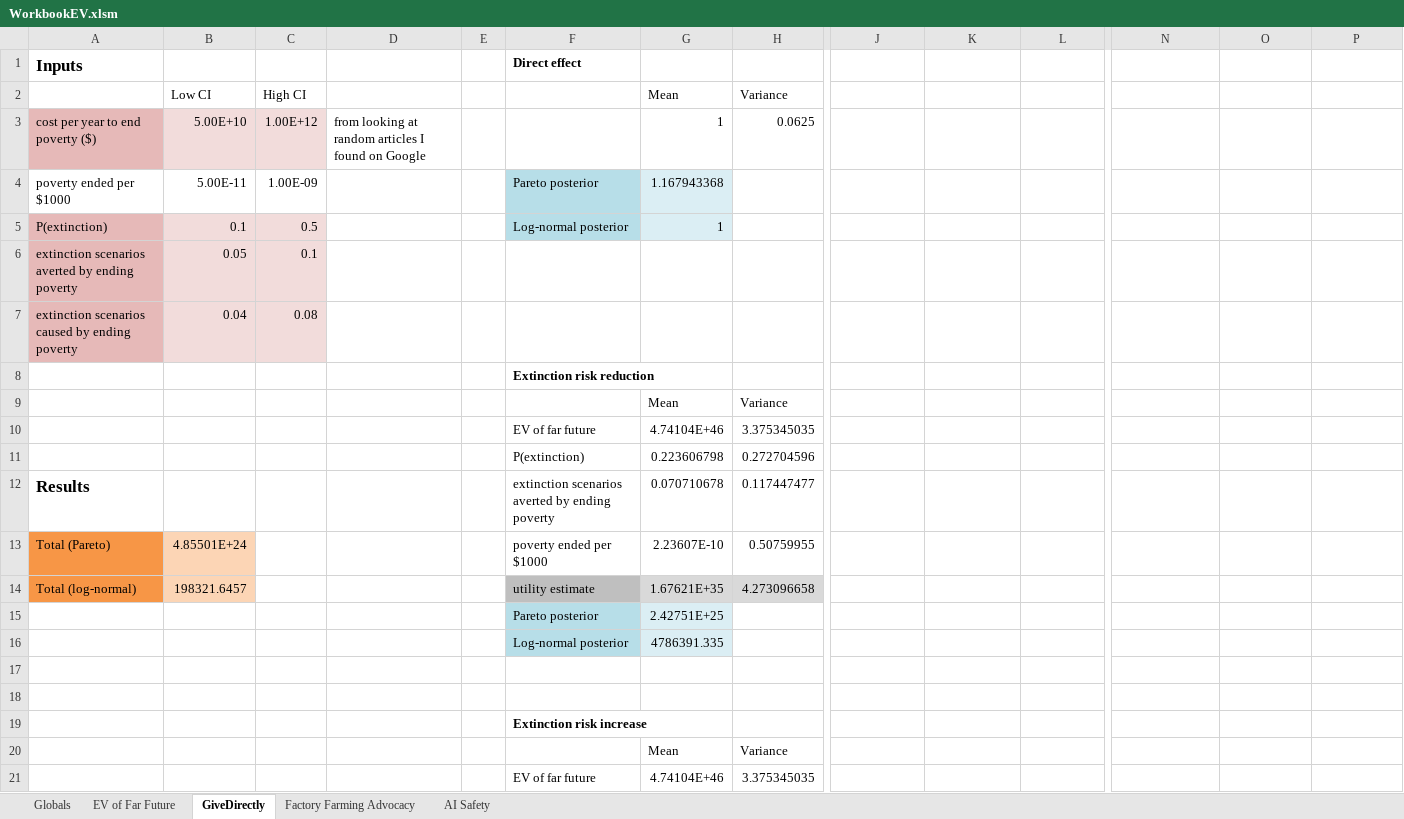
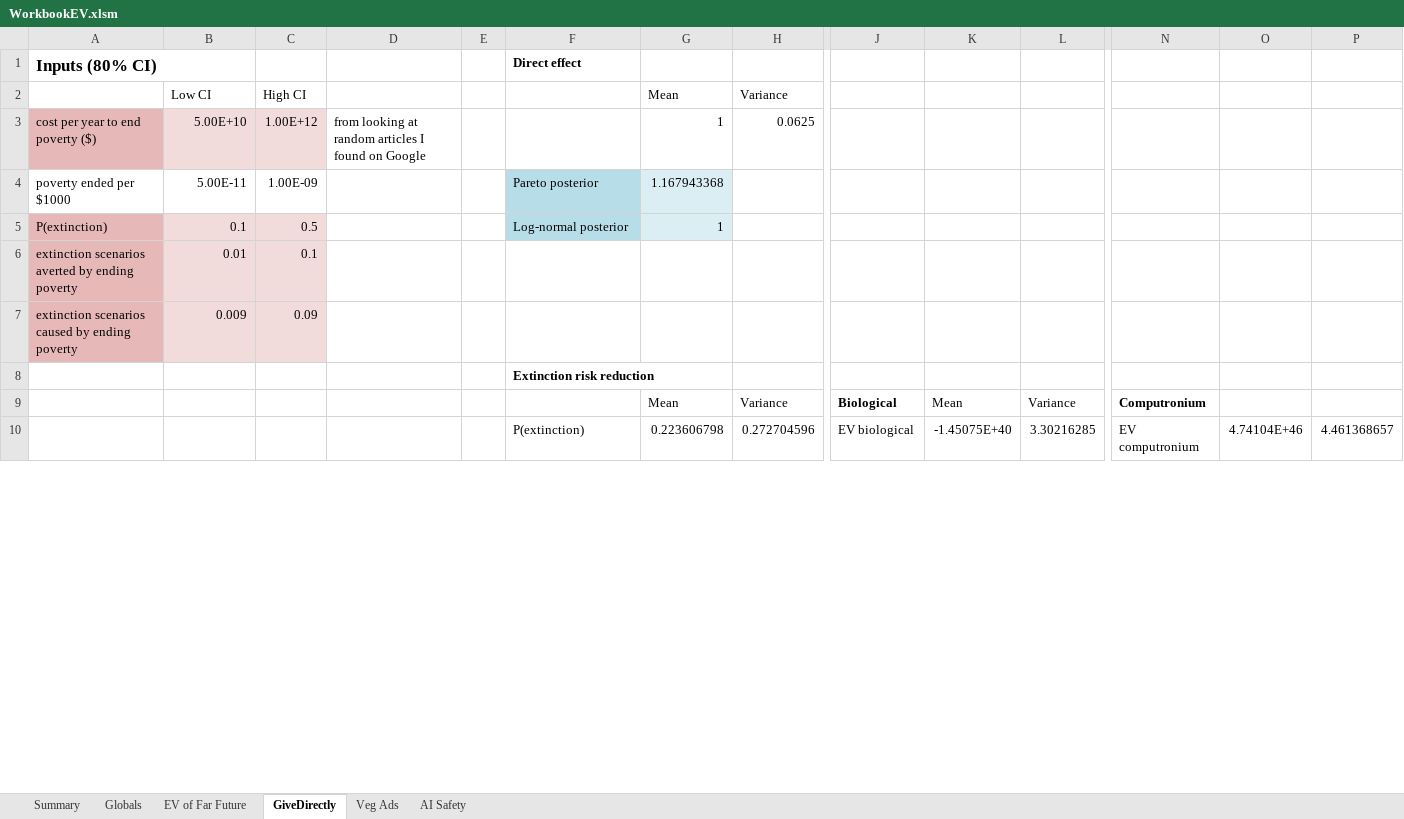
Before and after one commit to michaeldickens/Intervention-Quantitative-Model, an Excel workbook: WorkbookEV.xlsm, sheet GiveDirectly, drawn as a sheet; only a part is shown, gaps mark what is left out; values as stored, in another font and other column widths than the file's, no borders; removed rows and columns are numbered as before the commit, all else as after; rows hold the shown columns only; the diff covers the shown part only; the diff names each change by its address in the sheet, - before the commit and + after, or states it on an @@ line.

```diff
--- a/WorkbookEV.xlsm (sheet GiveDirectly)
+++ b/WorkbookEV.xlsm (sheet GiveDirectly)
-sheet tab: Factory Farming Advocacy
+sheet tab: Veg Ads
+sheet tab: Summary
-A1: Inputs
+A1: Inputs (80% CI)
-B6 (Low CI): 0.05
+B6 (Low CI): 0.01
-B7 (Low CI): 0.04
+B7 (Low CI): 0.009
-C7 (High CI): 0.08
+C7 (High CI): 0.09
-row 9:  |  |  |  |  |  | Mean | Variance
-row 10:  |  |  |  |  | EV of far future | 4.74104E+46 | 3.375345035
-row 11:  |  |  |  |  | P(extinction) | 0.223606798 | 0.272704596
-row 12: Results |  |  |  |  | extinction scenarios averted by ending poverty | 0.070710678 | 0.117447477
-row 13: Total (Pareto) | 4.85501E+24 |  |  |  | poverty ended per $1000 | 2.23607E-10 | 0.50759955
-row 14: Total (log-normal) | 198321.6457 |  |  |  | utility estimate | 1.67621E+35 | 4.273096658
-row 15:  |  |  |  |  | Pareto posterior | 2.42751E+25
-row 16:  |  |  |  |  | Log-normal posterior | 4786391.335
-row 9: (empty)
+row 9:  |  |  |  |  |  | Mean | Variance | Biological | Mean | Variance | Computronium
-row 10: (empty)
+row 10:  |  |  |  |  | P(extinction) | 0.223606798 | 0.272704596 | EV biological | -1.45075E+40 | 3.30216285 | EV computronium | 4.74104E+46 | 4.461368657
-row 19:  |  |  |  |  | Extinction risk increase
-row 20:  |  |  |  |  |  | Mean | Variance
-row 21:  |  |  |  |  | EV of far future | 4.74104E+46 | 3.375345035
```
Also changed, not shown: 17 added rows and 6 removed rows elsewhere in this sheet, sheet Veg Ads, sheet AI Safety, sheet Globals, sheet EV of Far Future, formulas that keep their value, 1 other file.
